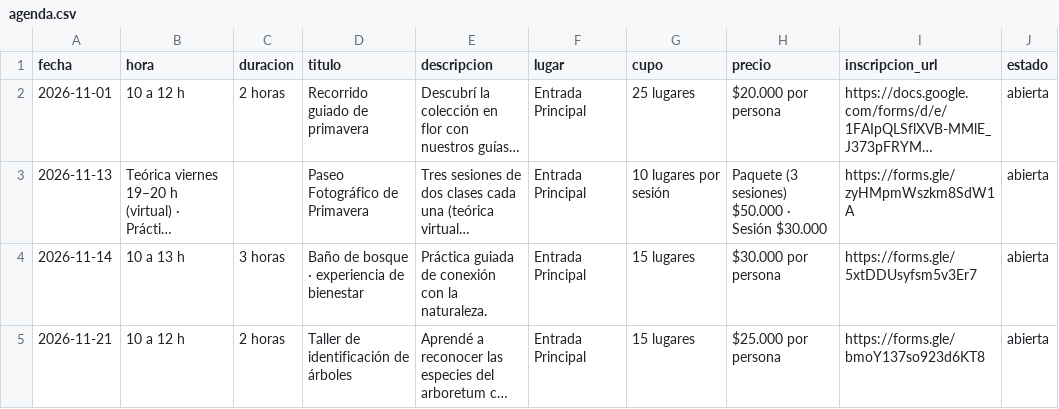
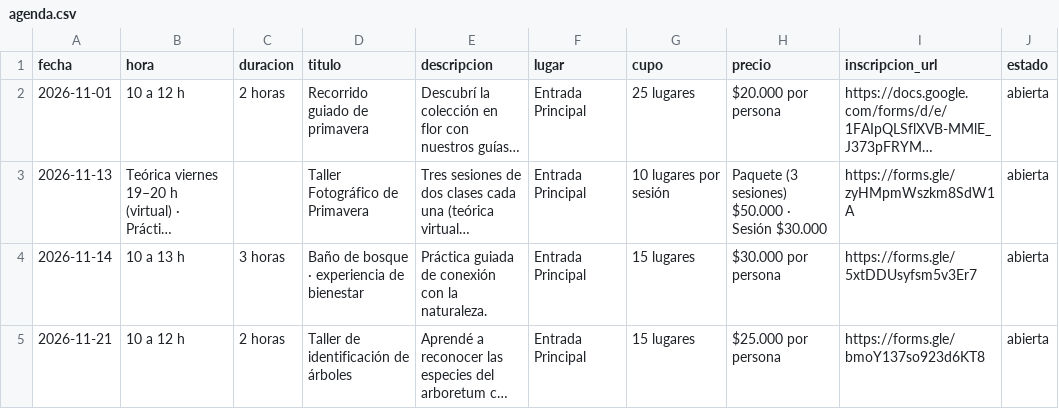
Before and after one commit to estancialaconstanciamdq/arboretum, a CSV file: data/agenda.csv, drawn as a sheet; long unchanged cells end in …; the diff names each change by its address in the sheet, - before the commit and + after, or states it on an @@ line.

Commit message:
Agenda de noviembre en la home

```diff
--- a/data/agenda.csv
+++ b/data/agenda.csv
-D3 (titulo): Paseo Fotográfico de Primavera
+D3 (titulo): Taller Fotográfico de Primavera
```
Also changed, not shown: 7 other files.
